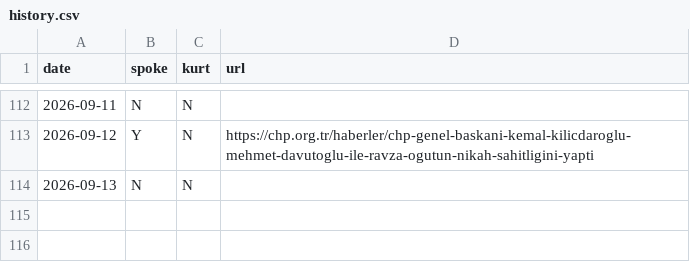
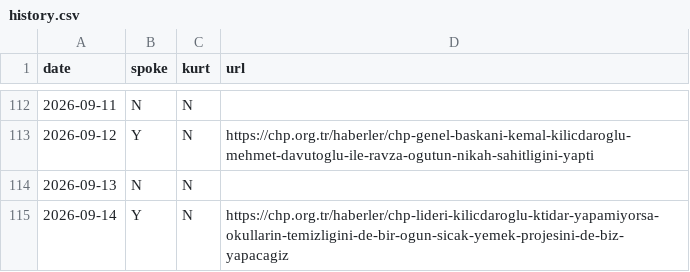
Before and after one commit to ayberkyagiz/ozelkurtdedimi, a CSV file: history.csv, drawn as a sheet; only a part is shown, gaps mark what is left out; the diff names each change by its address in the sheet, - before the commit and + after, or states it on an @@ line.

```diff
--- a/history.csv
+++ b/history.csv
+row 115: 2026-09-14 | Y | N | https://chp.org.tr/haberler/chp-lideri-kilicdaroglu-ktidar-yapamiyorsa-okullarin-temizligini-de-bir-ogun-sicak-yemek-projesini-de-biz-yapacagiz
```
Also changed, not shown: 1 other file.
